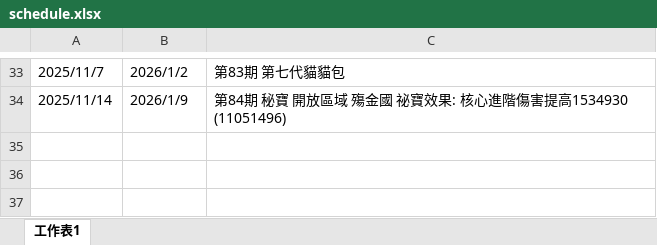
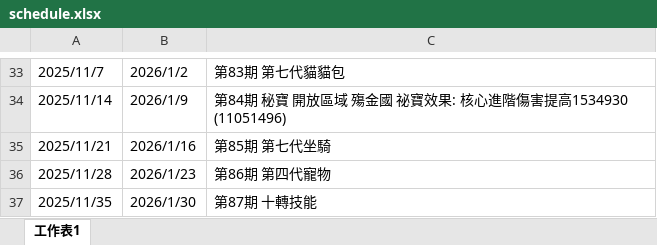
Before and after one commit to joey12020323/LetsGoMuffinV2, an Excel workbook: data/schedule.xlsx, sheet 工作表1, drawn as a sheet; only a part is shown, gaps mark what is left out; values as stored, in another font and other column widths than the file's, no borders; the diff names each change by its address in the sheet, - before the commit and + after, or states it on an @@ line.

```diff
--- a/data/schedule.xlsx (sheet 工作表1)
+++ b/data/schedule.xlsx (sheet 工作表1)
+row 35: 2025/11/21 | 2026/1/16 | 第85期 第七代坐騎
+row 36: 2025/11/28 | 2026/1/23 | 第86期 第四代寵物
+row 37: 2025/11/35 | 2026/1/30 | 第87期 十轉技能
```
Also changed, not shown: data/Activity.xlsx.
